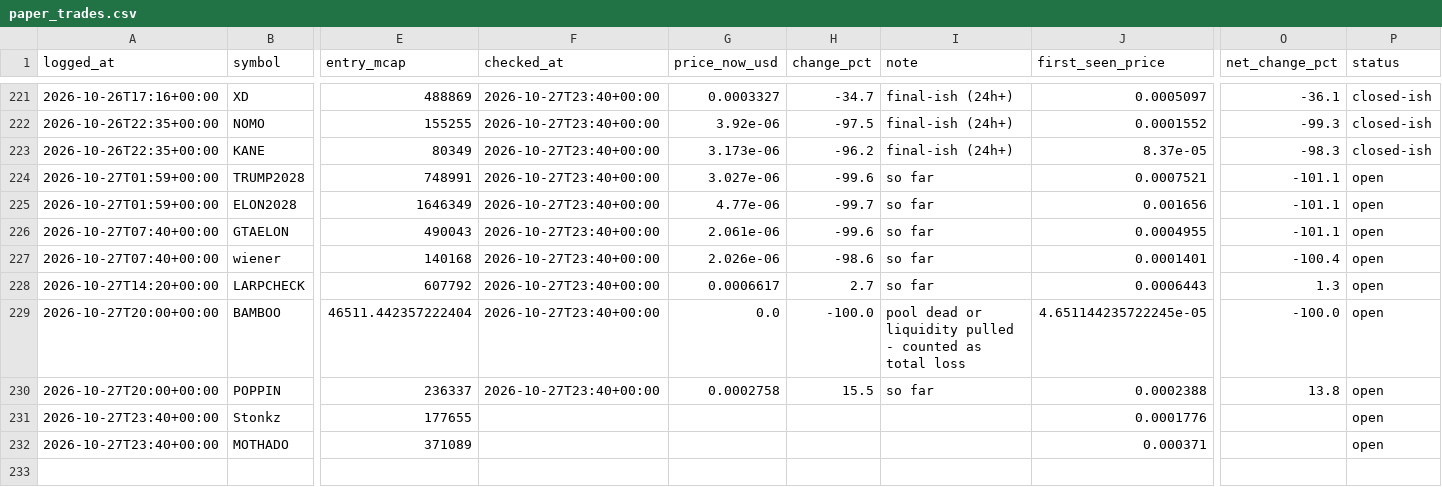
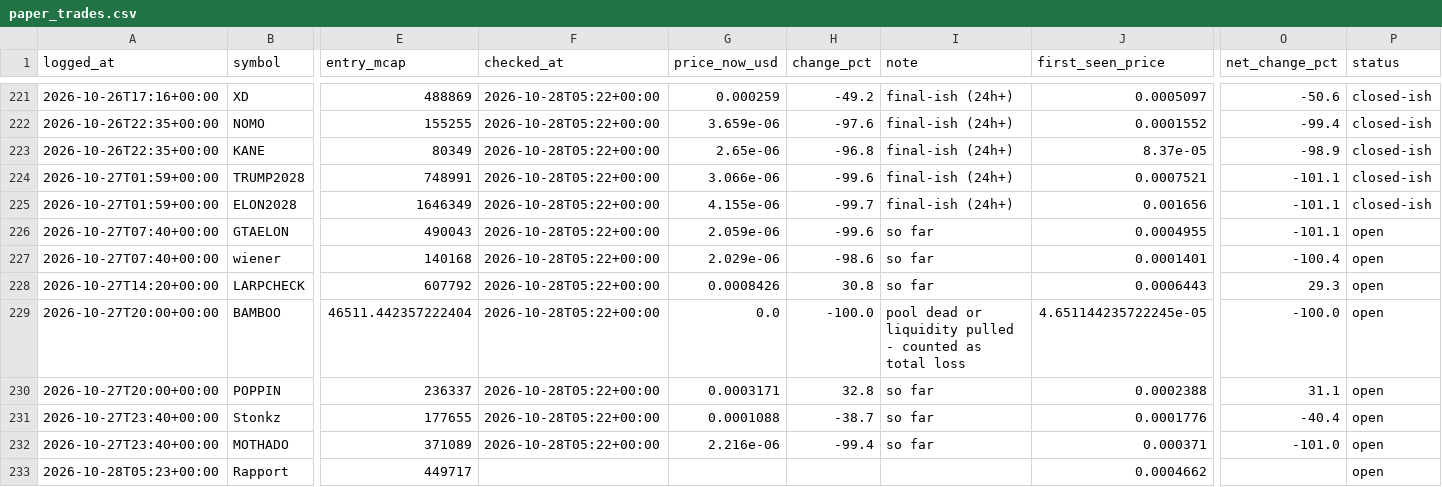
Before and after one commit to mayorzb/nexus-scanner, a CSV file: paper_trades.csv, drawn as a sheet; only a part is shown, gaps mark what is left out; rows hold the shown columns only; the diff covers the shown part only; the diff names each change by its address in the sheet, - before the commit and + after, or states it on an @@ line.

```diff
--- a/paper_trades.csv
+++ b/paper_trades.csv
-F221:F230 (checked_at): 2026-10-27T23:40+00:00
+F221:F230 (checked_at): 2026-10-28T05:22+00:00
-G221 (price_now_usd): 0.0003327
+G221 (price_now_usd): 0.000259
-H221 (change_pct): -34.7
+H221 (change_pct): -49.2
-O221 (net_change_pct): -36.1
+O221 (net_change_pct): -50.6
-G222 (price_now_usd): 3.92e-06
+G222 (price_now_usd): 3.659e-06
-H222 (change_pct): -97.5
+H222 (change_pct): -97.6
-O222 (net_change_pct): -99.3
+O222 (net_change_pct): -99.4
-G223 (price_now_usd): 3.173e-06
+G223 (price_now_usd): 2.65e-06
-H223 (change_pct): -96.2
+H223 (change_pct): -96.8
-O223 (net_change_pct): -98.3
+O223 (net_change_pct): -98.9
-G224 (price_now_usd): 3.027e-06
+G224 (price_now_usd): 3.066e-06
-I224:I225 (note): so far
+I224:I225 (note): final-ish (24h+)
-P224:P225 (status): open
+P224:P225 (status): closed-ish
-G225 (price_now_usd): 4.77e-06
+G225 (price_now_usd): 4.155e-06
-G226 (price_now_usd): 2.061e-06
+G226 (price_now_usd): 2.059e-06
-G227 (price_now_usd): 2.026e-06
+G227 (price_now_usd): 2.029e-06
-G228 (price_now_usd): 0.0006617
+G228 (price_now_usd): 0.0008426
-H228 (change_pct): 2.7
+H228 (change_pct): 30.8
-O228 (net_change_pct): 1.3
+O228 (net_change_pct): 29.3
-G230 (price_now_usd): 0.0002758
+G230 (price_now_usd): 0.0003171
-H230 (change_pct): 15.5
+H230 (change_pct): 32.8
-O230 (net_change_pct): 13.8
+O230 (net_change_pct): 31.1
-F231:F232 (checked_at): (empty)
+F231:F232 (checked_at): 2026-10-28T05:22+00:00
-G231 (price_now_usd): (empty)
+G231 (price_now_usd): 0.0001088
-H231 (change_pct): (empty)
+H231 (change_pct): -38.7
-I231:I232 (note): (empty)
+I231:I232 (note): so far
-O231 (net_change_pct): (empty)
+O231 (net_change_pct): -40.4
-G232 (price_now_usd): (empty)
+G232 (price_now_usd): 2.216e-06
-H232 (change_pct): (empty)
+H232 (change_pct): -99.4
-O232 (net_change_pct): (empty)
+O232 (net_change_pct): -101.0
+row 233: 2026-10-28T05:23+00:00 | Rapport | 449717 |  |  |  |  | 0.0004662 |  | open
```
Also changed, not shown: 45 edited cells elsewhere in this file, 6 other files.
